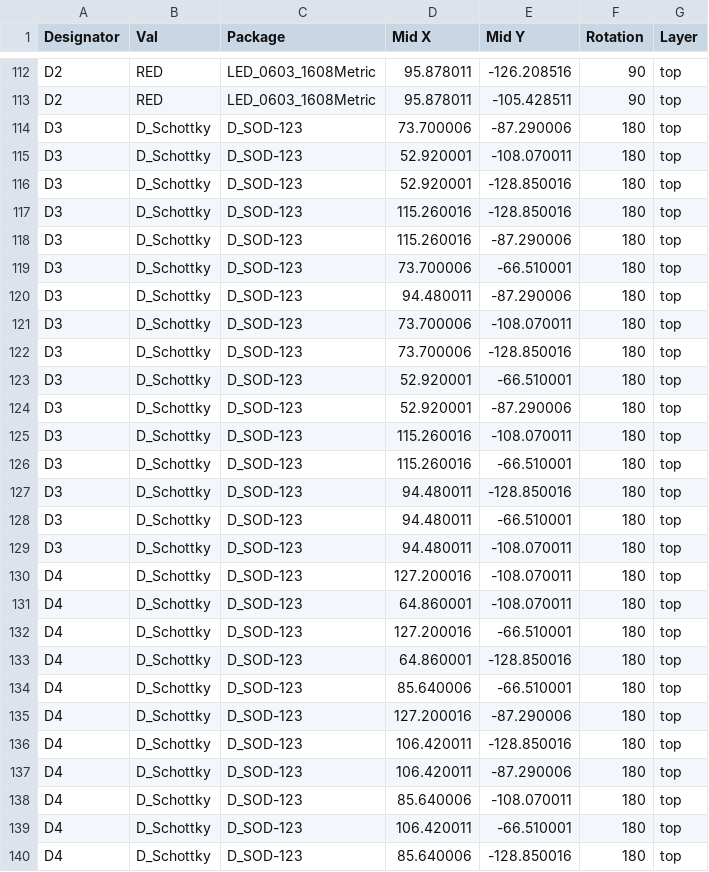
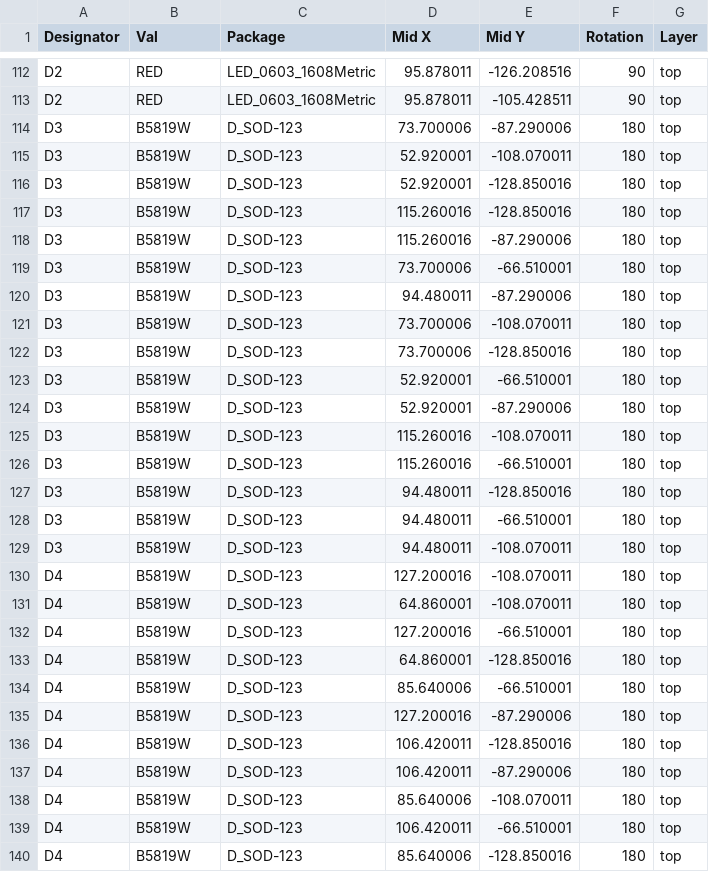
Before and after one commit to jamesmunns/lipo-stamp, a CSV file: fabrication/stamp-panel2-v0_3_0/panel2-all-pos.csv, drawn as a sheet; only a part is shown, gaps mark what is left out; the diff covers the shown part only.

Commit message:
Update panel fab

```diff
--- a/fabrication/stamp-panel2-v0_3_0/panel2-all-pos.csv
+++ b/fabrication/stamp-panel2-v0_3_0/panel2-all-pos.csv
@@ -113,28 +113,28 @@ D2,RED,LED_0603_1608Metric,95.878011,-126.208516,90,top
 D2,RED,LED_0603_1608Metric,95.878011,-105.428511,90,top
-D3,D_Schottky,D_SOD-123,73.700006,-87.290006,180,top
-D3,D_Schottky,D_SOD-123,52.920001,-108.070011,180,top
-D3,D_Schottky,D_SOD-123,52.920001,-128.850016,180,top
-D3,D_Schottky,D_SOD-123,115.260016,-128.850016,180,top
-D3,D_Schottky,D_SOD-123,115.260016,-87.290006,180,top
-D3,D_Schottky,D_SOD-123,73.700006,-66.510001,180,top
-D3,D_Schottky,D_SOD-123,94.480011,-87.290006,180,top
-D3,D_Schottky,D_SOD-123,73.700006,-108.070011,180,top
-D3,D_Schottky,D_SOD-123,73.700006,-128.850016,180,top
-D3,D_Schottky,D_SOD-123,52.920001,-66.510001,180,top
-D3,D_Schottky,D_SOD-123,52.920001,-87.290006,180,top
-D3,D_Schottky,D_SOD-123,115.260016,-108.070011,180,top
-D3,D_Schottky,D_SOD-123,115.260016,-66.510001,180,top
-D3,D_Schottky,D_SOD-123,94.480011,-128.850016,180,top
-D3,D_Schottky,D_SOD-123,94.480011,-66.510001,180,top
-D3,D_Schottky,D_SOD-123,94.480011,-108.070011,180,top
-D4,D_Schottky,D_SOD-123,127.200016,-108.070011,180,top
-D4,D_Schottky,D_SOD-123,64.860001,-108.070011,180,top
-D4,D_Schottky,D_SOD-123,127.200016,-66.510001,180,top
-D4,D_Schottky,D_SOD-123,64.860001,-128.850016,180,top
-D4,D_Schottky,D_SOD-123,85.640006,-66.510001,180,top
-D4,D_Schottky,D_SOD-123,127.200016,-87.290006,180,top
-D4,D_Schottky,D_SOD-123,106.420011,-128.850016,180,top
-D4,D_Schottky,D_SOD-123,106.420011,-87.290006,180,top
-D4,D_Schottky,D_SOD-123,85.640006,-108.070011,180,top
-D4,D_Schottky,D_SOD-123,106.420011,-66.510001,180,top
-D4,D_Schottky,D_SOD-123,85.640006,-128.850016,180,top
+D3,B5819W,D_SOD-123,73.700006,-87.290006,180,top
+D3,B5819W,D_SOD-123,52.920001,-108.070011,180,top
+D3,B5819W,D_SOD-123,52.920001,-128.850016,180,top
+D3,B5819W,D_SOD-123,115.260016,-128.850016,180,top
+D3,B5819W,D_SOD-123,115.260016,-87.290006,180,top
+D3,B5819W,D_SOD-123,73.700006,-66.510001,180,top
+D3,B5819W,D_SOD-123,94.480011,-87.290006,180,top
+D3,B5819W,D_SOD-123,73.700006,-108.070011,180,top
+D3,B5819W,D_SOD-123,73.700006,-128.850016,180,top
+D3,B5819W,D_SOD-123,52.920001,-66.510001,180,top
+D3,B5819W,D_SOD-123,52.920001,-87.290006,180,top
+D3,B5819W,D_SOD-123,115.260016,-108.070011,180,top
+D3,B5819W,D_SOD-123,115.260016,-66.510001,180,top
+D3,B5819W,D_SOD-123,94.480011,-128.850016,180,top
+D3,B5819W,D_SOD-123,94.480011,-66.510001,180,top
+D3,B5819W,D_SOD-123,94.480011,-108.070011,180,top
+D4,B5819W,D_SOD-123,127.200016,-108.070011,180,top
+D4,B5819W,D_SOD-123,64.860001,-108.070011,180,top
+D4,B5819W,D_SOD-123,127.200016,-66.510001,180,top
+D4,B5819W,D_SOD-123,64.860001,-128.850016,180,top
+D4,B5819W,D_SOD-123,85.640006,-66.510001,180,top
+D4,B5819W,D_SOD-123,127.200016,-87.290006,180,top
+D4,B5819W,D_SOD-123,106.420011,-128.850016,180,top
+D4,B5819W,D_SOD-123,106.420011,-87.290006,180,top
+D4,B5819W,D_SOD-123,85.640006,-108.070011,180,top
+D4,B5819W,D_SOD-123,106.420011,-66.510001,180,top
+D4,B5819W,D_SOD-123,85.640006,-128.850016,180,top
```
Also changed, not shown: 53 edited cells elsewhere in this file, 23 other files.
